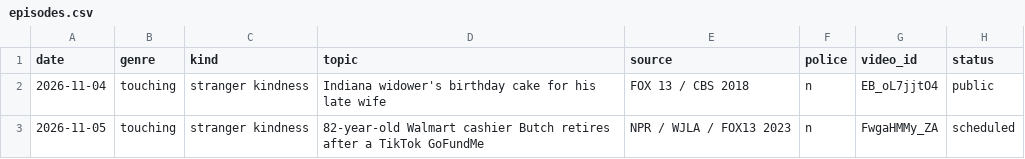
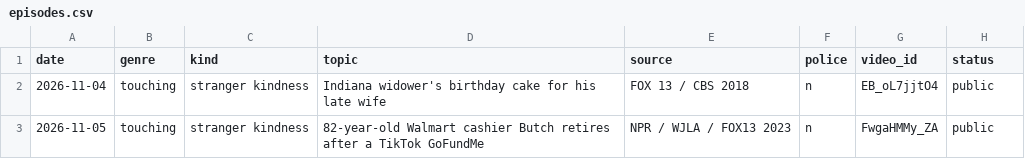
Before and after one commit to walkerwalker9711/nookbrief-images, a CSV file: senior/us/episodes.csv, drawn as a sheet.

```diff
--- a/senior/us/episodes.csv
+++ b/senior/us/episodes.csv
@@ -2,2 +2,2 @@ date,genre,kind,topic,source,police,video_id,status
 2026-11-04,touching,stranger kindness,Indiana widower's birthday cake for his late wife,FOX 13 / CBS 2018,n,EB_oL7jjtO4,public
-2026-11-05,touching,stranger kindness,82-year-old Walmart cashier Butch retires after a TikTok GoFundMe,NPR / WJLA / FOX13 2023,n,FwgaHMMy_ZA,scheduled
+2026-11-05,touching,stranger kindness,82-year-old Walmart cashier Butch retires after a TikTok GoFundMe,NPR / WJLA / FOX13 2023,n,FwgaHMMy_ZA,public
```
Also changed, not shown: 1 other file.
